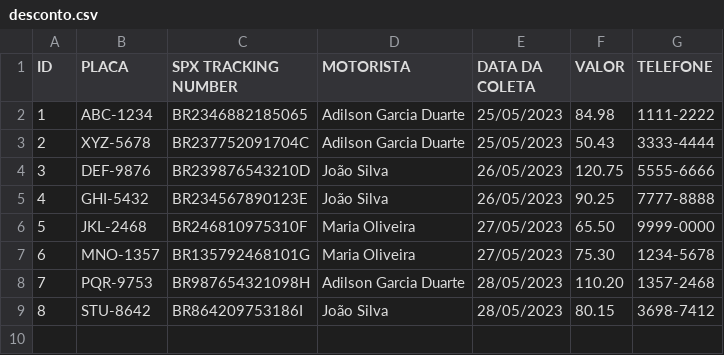
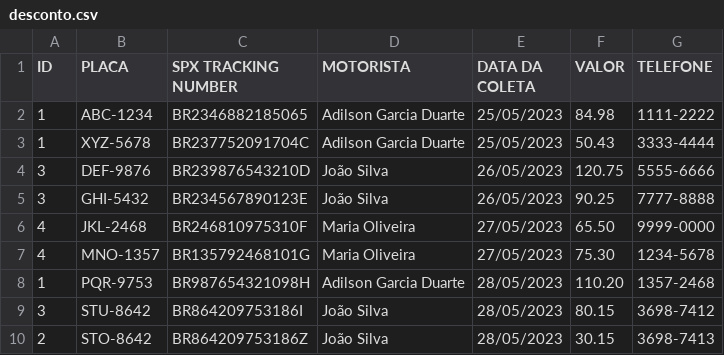
Before and after one commit to HerbertSouto/Gerador_de_mensagem, a CSV file: src/desconto.csv, drawn as a sheet.

```diff
--- a/src/desconto.csv
+++ b/src/desconto.csv
@@ -2,8 +2,9 @@ ID,PLACA,SPX TRACKING NUMBER,MOTORISTA,DATA DA COLETA,VALOR,TELEFONE
 1,ABC-1234,BR2346882185065,Adilson Garcia Duarte,25/05/2023,84.98,1111-2222
-2,XYZ-5678,BR237752091704C,Adilson Garcia Duarte,25/05/2023,50.43,3333-4444
+1,XYZ-5678,BR237752091704C,Adilson Garcia Duarte,25/05/2023,50.43,3333-4444
 3,DEF-9876,BR239876543210D,João Silva,26/05/2023,120.75,5555-6666
-4,GHI-5432,BR234567890123E,João Silva,26/05/2023,90.25,7777-8888
-5,JKL-2468,BR246810975310F,Maria Oliveira,27/05/2023,65.50,9999-0000
-6,MNO-1357,BR135792468101G,Maria Oliveira,27/05/2023,75.30,1234-5678
-7,PQR-9753,BR987654321098H,Adilson Garcia Duarte,28/05/2023,110.20,1357-2468
-8,STU-8642,BR864209753186I,João Silva,28/05/2023,80.15,3698-7412
+3,GHI-5432,BR234567890123E,João Silva,26/05/2023,90.25,7777-8888
+4,JKL-2468,BR246810975310F,Maria Oliveira,27/05/2023,65.50,9999-0000
+4,MNO-1357,BR135792468101G,Maria Oliveira,27/05/2023,75.30,1234-5678
+1,PQR-9753,BR987654321098H,Adilson Garcia Duarte,28/05/2023,110.20,1357-2468
+3,STU-8642,BR864209753186I,João Silva,28/05/2023,80.15,3698-7412
+2,STO-8642,BR864209753186Z,João Silva,28/05/2023,30.15,3698-7413
```
Also changed, not shown: 2 other files.
